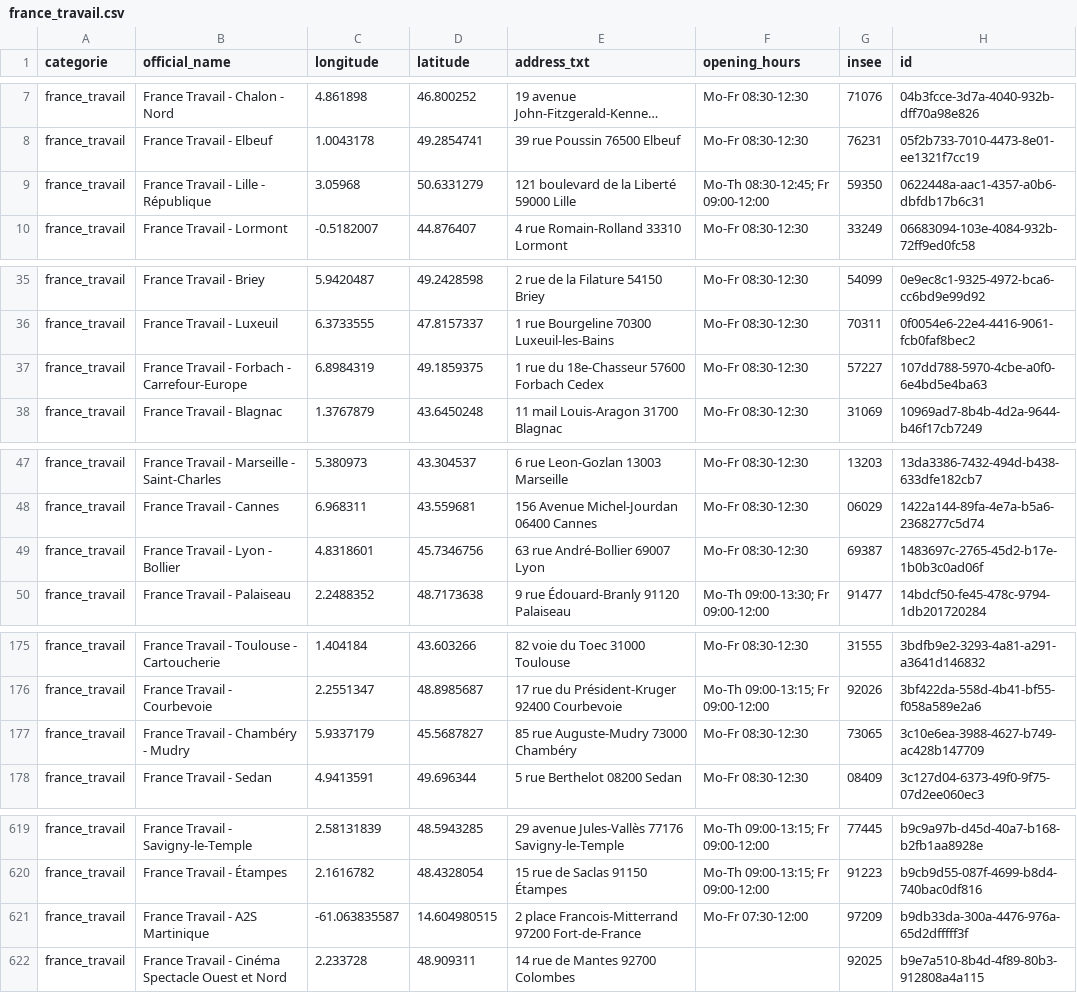
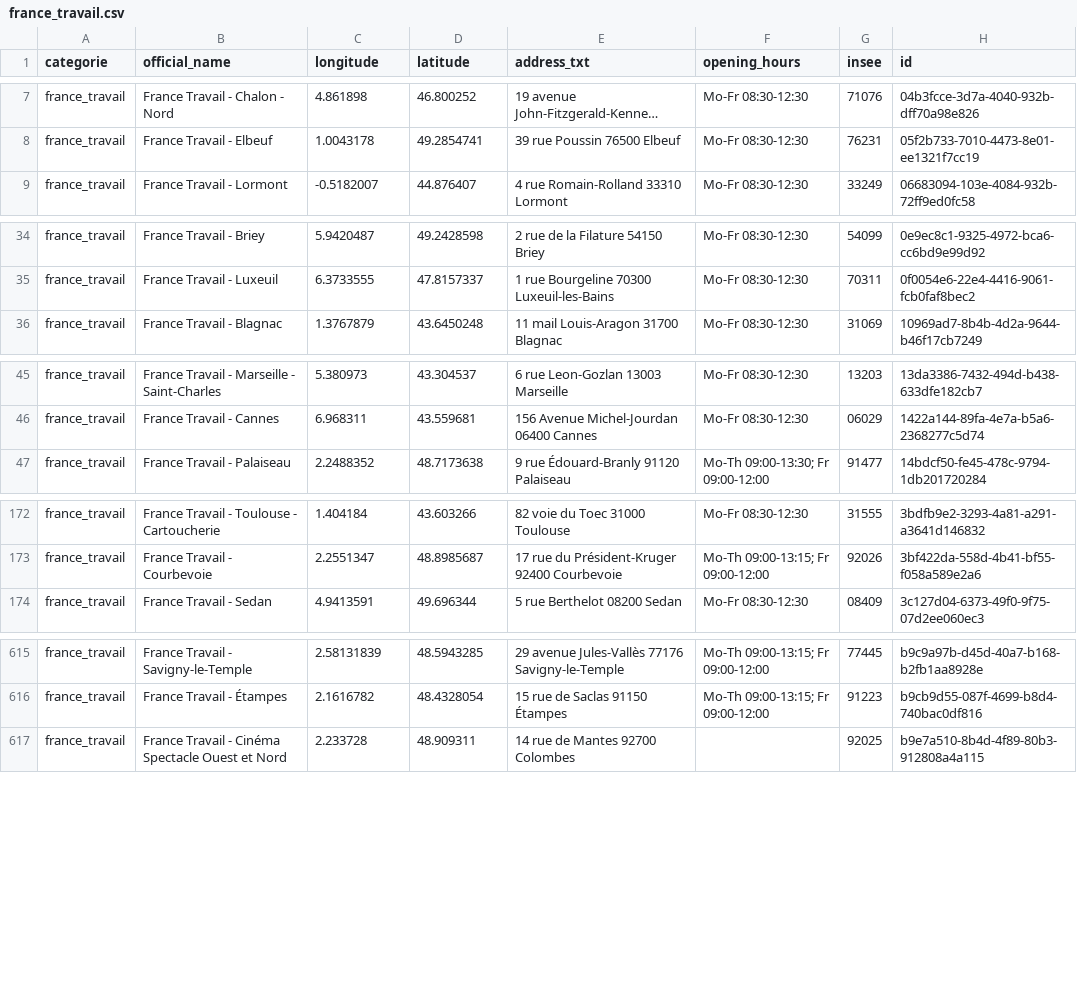
Before and after one commit to nlehuby/sepuqu, a CSV file: france_travail.csv, drawn as a sheet; only a part is shown, gaps mark what is left out; long unchanged cells end in …; the diff covers the shown part only; the diff names each change by its address in the sheet, - before the commit and + after, or states it on an @@ line.

```diff
--- a/france_travail.csv
+++ b/france_travail.csv
-row 9: france_travail | France Travail - Lille - République | 3.05968 | 50.6331279 | 121 boulevard de la Liberté 59000 Lille | Mo-Th 08:30-12:45; Fr 09:00-12:00 | 59350 | 0622448a-aac1-4357-a0b6-dbfdb17b6c31
-row 37: france_travail | France Travail - Forbach - Carrefour-Europe | 6.8984319 | 49.1859375 | 1 rue du 18e-Chasseur 57600 Forbach Cedex | Mo-Fr 08:30-12:30 | 57227 | 107dd788-5970-4cbe-a0f0-6e4bd5e4ba63
-row 49: france_travail | France Travail - Lyon - Bollier | 4.8318601 | 45.7346756 | 63 rue André-Bollier 69007 Lyon | Mo-Fr 08:30-12:30 | 69387 | 1483697c-2765-45d2-b17e-1b0b3c0ad06f
-row 177: france_travail | France Travail - Chambéry - Mudry | 5.9337179 | 45.5687827 | 85 rue Auguste-Mudry 73000 Chambéry | Mo-Fr 08:30-12:30 | 73065 | 3c10e6ea-3988-4627-b749-ac428b147709
-row 621: france_travail | France Travail - A2S Martinique | -61.063835587 | 14.604980515 | 2 place Francois-Mitterrand 97200 Fort-de-France | Mo-Fr 07:30-12:00 | 97209 | b9db33da-300a-4476-976a-65d2dfffff3f
```
Also changed, not shown: 3 removed rows elsewhere in this file, focus_with_osm.csv, 1 other file.
